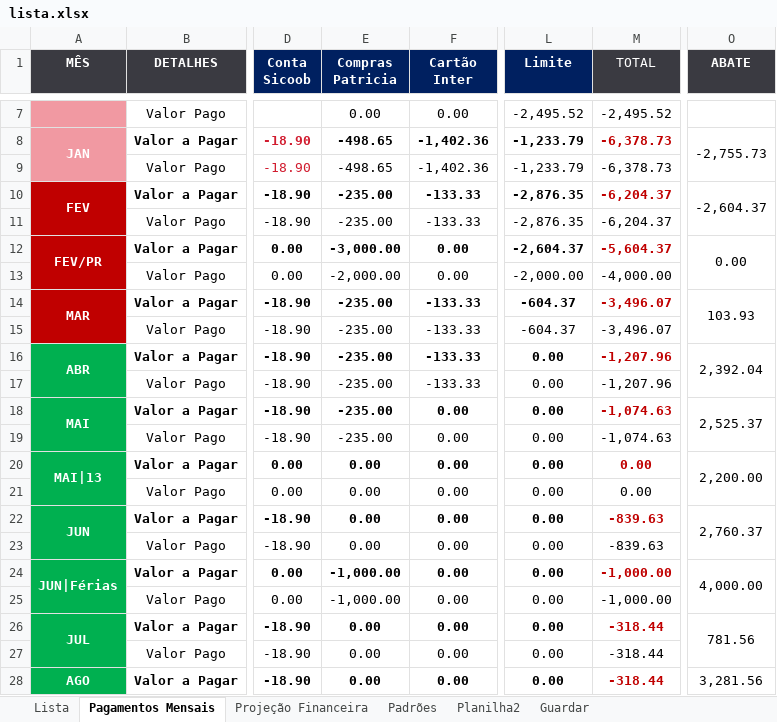
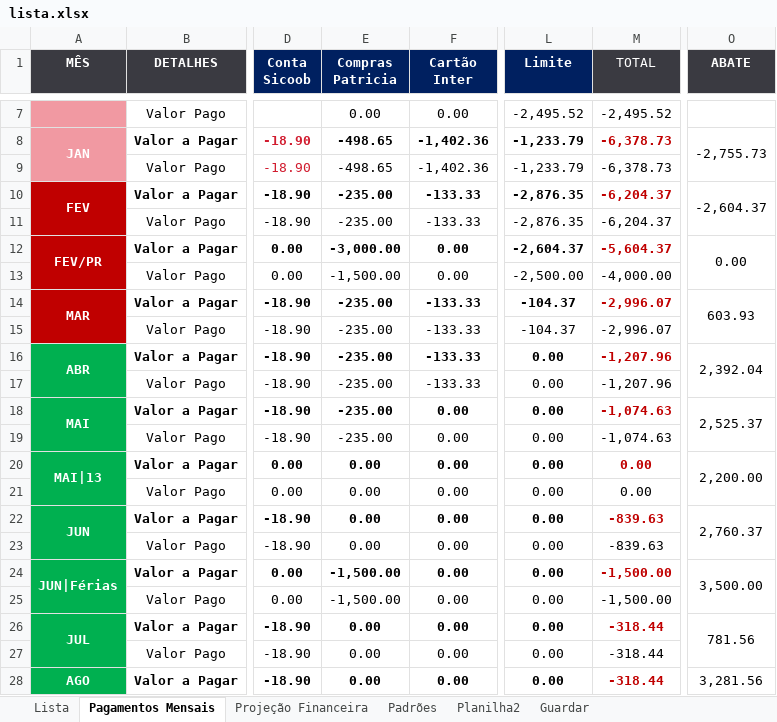
Before and after one commit to acamilateixeira/EuroTrip2024, an Excel workbook: lista.xlsx, sheet Pagamentos Mensais, drawn as a sheet; only a part is shown, gaps mark what is left out; values as stored, in another font and other column widths than the file's, no borders; conditional formats and table styles not drawn; the diff names each change by its address in the sheet, - before the commit and + after, or states it on an @@ line.

Commit message:
atualização lista

```diff
--- a/lista.xlsx (sheet Pagamentos Mensais)
+++ b/lista.xlsx (sheet Pagamentos Mensais)
-E13 (Compras Patricia): -2,000.00
+E13 (Compras Patricia): -1,500.00
-L13 (Limite): -2,000.00
+L13 (Limite): -2,500.00
-L14:L15 (Limite): -604.37
+L14:L15 (Limite): -104.37
-M14:M15 (TOTAL): -3,496.07
+M14:M15 (TOTAL): -2,996.07
-O14 (ABATE): 103.93
+O14 (ABATE): 603.93
-E24:E25 (Compras Patricia): -1,000.00
+E24:E25 (Compras Patricia): -1,500.00
-M24:M25 (TOTAL): -1,000.00
+M24:M25 (TOTAL): -1,500.00
-O24 (ABATE): 4,000.00
+O24 (ABATE): 3,500.00
```
